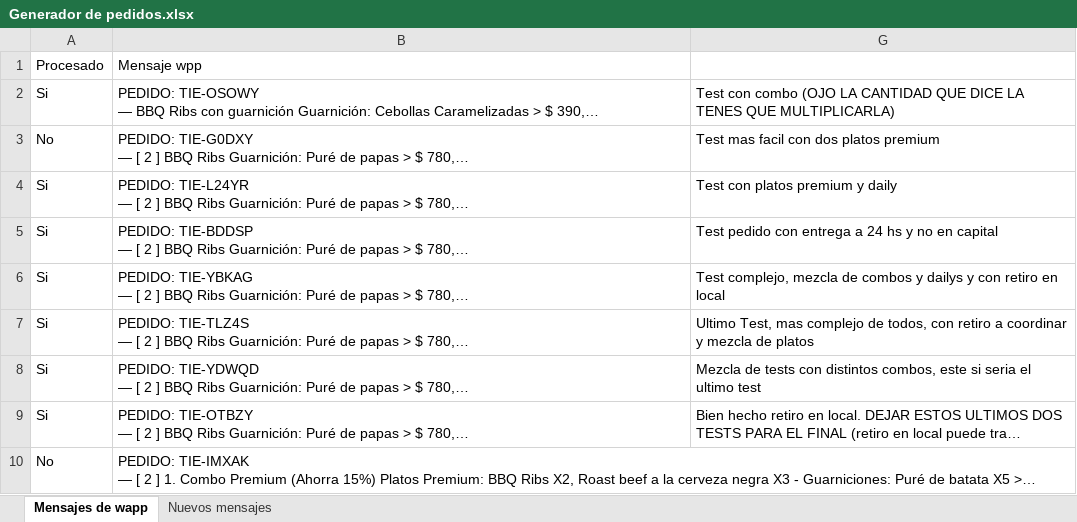
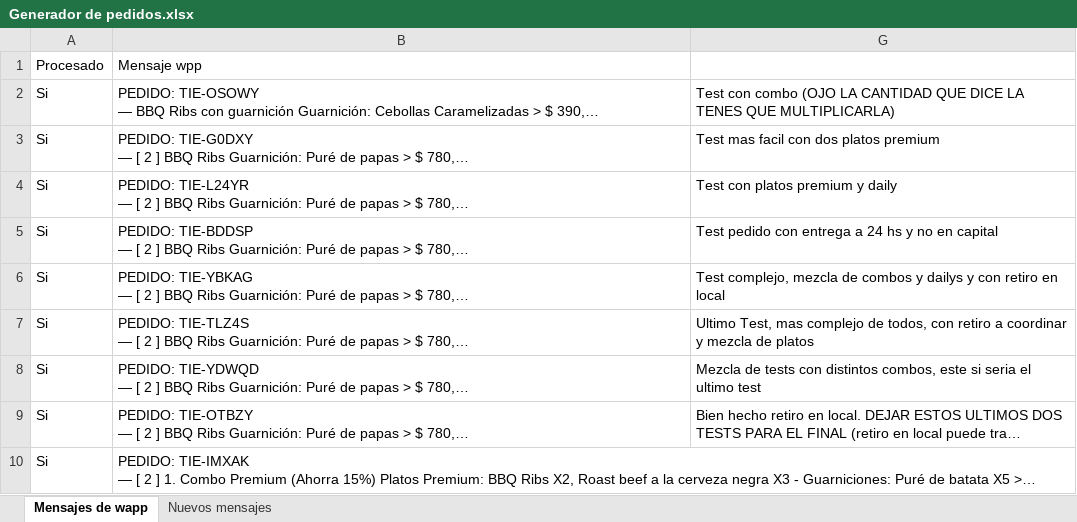
Before and after one commit to facuhump2409/pency, an Excel workbook: Pedidos/2021/012020/Generador de pedidos/Generador de pedidos.xlsx, sheet Mensajes de wapp, drawn as a sheet; long unchanged cells end in …; values as stored, in another font and other column widths than the file's, no borders; the diff names each change by its address in the sheet, - before the commit and + after, or states it on an @@ line.

```diff
--- a/Pedidos/2021/012020/Generador de pedidos/Generador de pedidos.xlsx (sheet Mensajes de wapp)
+++ b/Pedidos/2021/012020/Generador de pedidos/Generador de pedidos.xlsx (sheet Mensajes de wapp)
-A3: No
+A3: Si
-A10: No
+A10: Si
```
Also changed, not shown: Pedidos/2021/012020/Pedidos consolidados 01-2021.xlsx, 1 other file.
